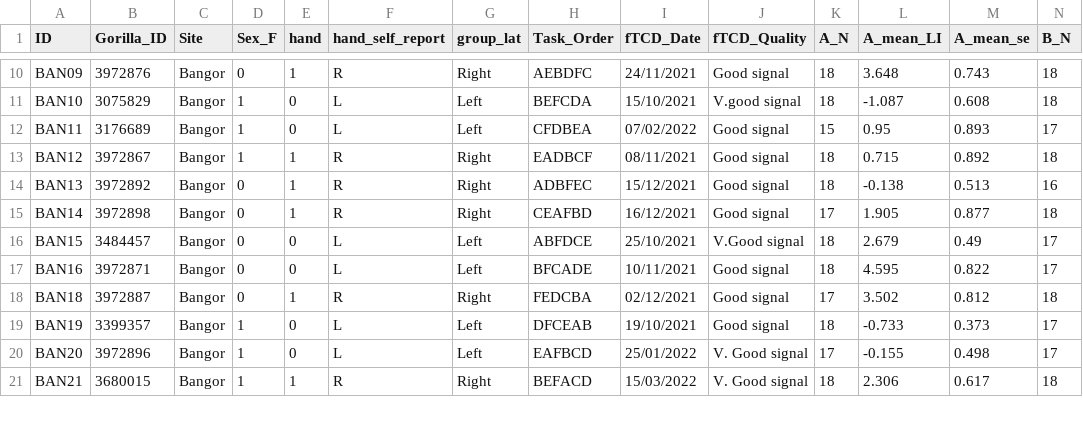
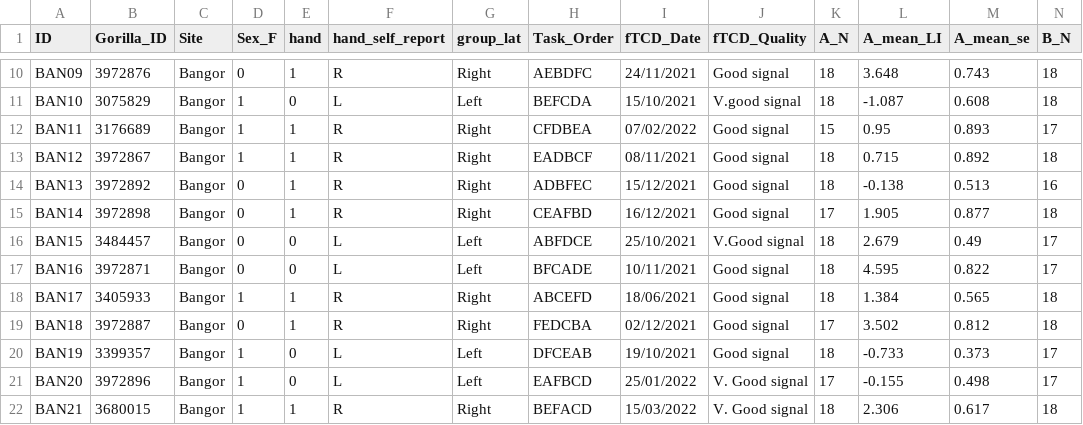
Before and after one commit to oscci/FMRI_FTCD_2023, a CSV file: maria_2024/GAM_summary.csv, drawn as a sheet; only a part is shown, gaps mark what is left out; rows hold the shown columns only; the diff names each change by its address in the sheet, - before the commit and + after, or states it on an @@ line.

```diff
--- a/maria_2024/GAM_summary.csv
+++ b/maria_2024/GAM_summary.csv
-E12 (hand): 0
+E12 (hand): 1
-F12 (hand_self_report): L
+F12 (hand_self_report): R
-G12 (group_lat): Left
+G12 (group_lat): Right
+row 18: BAN17 | 3405933 | Bangor | 1 | 1 | R | Right | ABCEFD | 18/06/2021 | Good signal | 18 | 1.384 | 0.565 | 18
```
Also changed, not shown: maria_2024/GAM_Summary_PD.csv, maria_2024/GAM_Summary_SC.csv, 6 other files.
